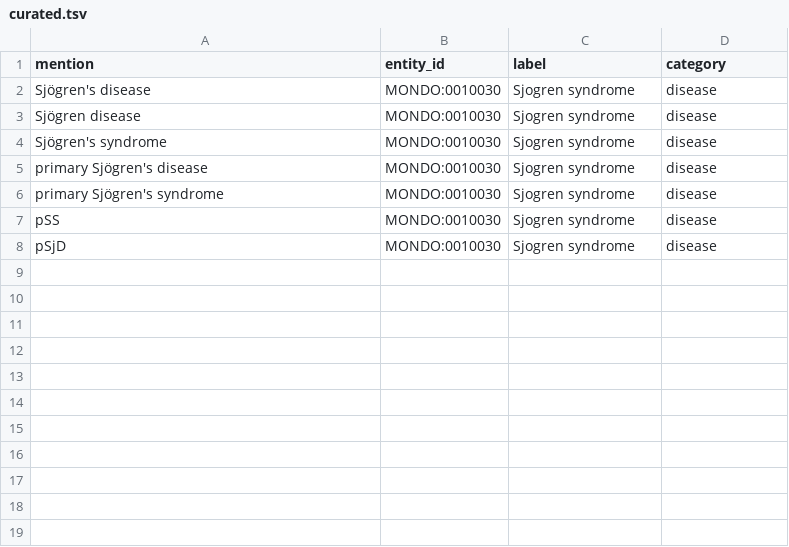
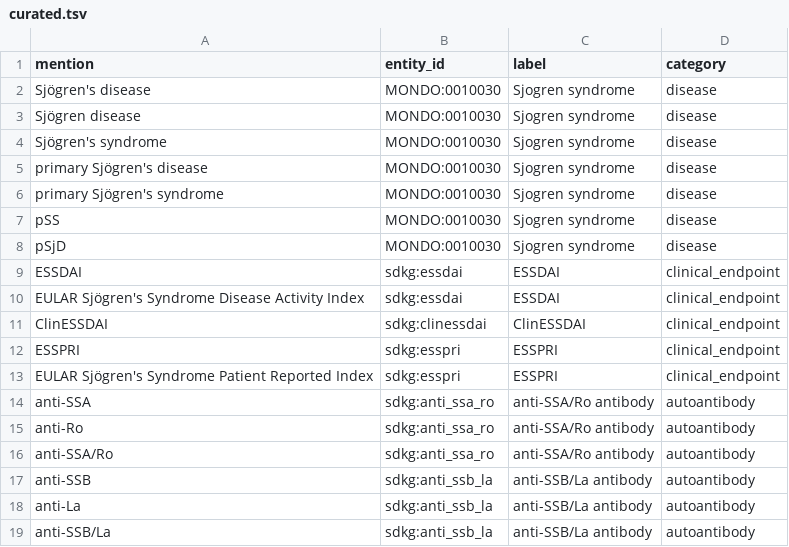
Before and after one commit to Nurtal/SDKG, a TSV file: lexicon/curated.tsv, drawn as a sheet; the diff names each change by its address in the sheet, - before the commit and + after, or states it on an @@ line.

```diff
--- a/lexicon/curated.tsv
+++ b/lexicon/curated.tsv
+row 9: ESSDAI | sdkg:essdai | ESSDAI | clinical_endpoint
+row 10: EULAR Sjögren's Syndrome Disease Activity Index | sdkg:essdai | ESSDAI | clinical_endpoint
+row 11: ClinESSDAI | sdkg:clinessdai | ClinESSDAI | clinical_endpoint
+row 12: ESSPRI | sdkg:esspri | ESSPRI | clinical_endpoint
+row 13: EULAR Sjögren's Syndrome Patient Reported Index | sdkg:esspri | ESSPRI | clinical_endpoint
+row 14: anti-SSA | sdkg:anti_ssa_ro | anti-SSA/Ro antibody | autoantibody
+row 15: anti-Ro | sdkg:anti_ssa_ro | anti-SSA/Ro antibody | autoantibody
+row 16: anti-SSA/Ro | sdkg:anti_ssa_ro | anti-SSA/Ro antibody | autoantibody
+row 17: anti-SSB | sdkg:anti_ssb_la | anti-SSB/La antibody | autoantibody
+row 18: anti-La | sdkg:anti_ssb_la | anti-SSB/La antibody | autoantibody
+row 19: anti-SSB/La | sdkg:anti_ssb_la | anti-SSB/La antibody | autoantibody
```
Also changed, not shown: 14 other files.
